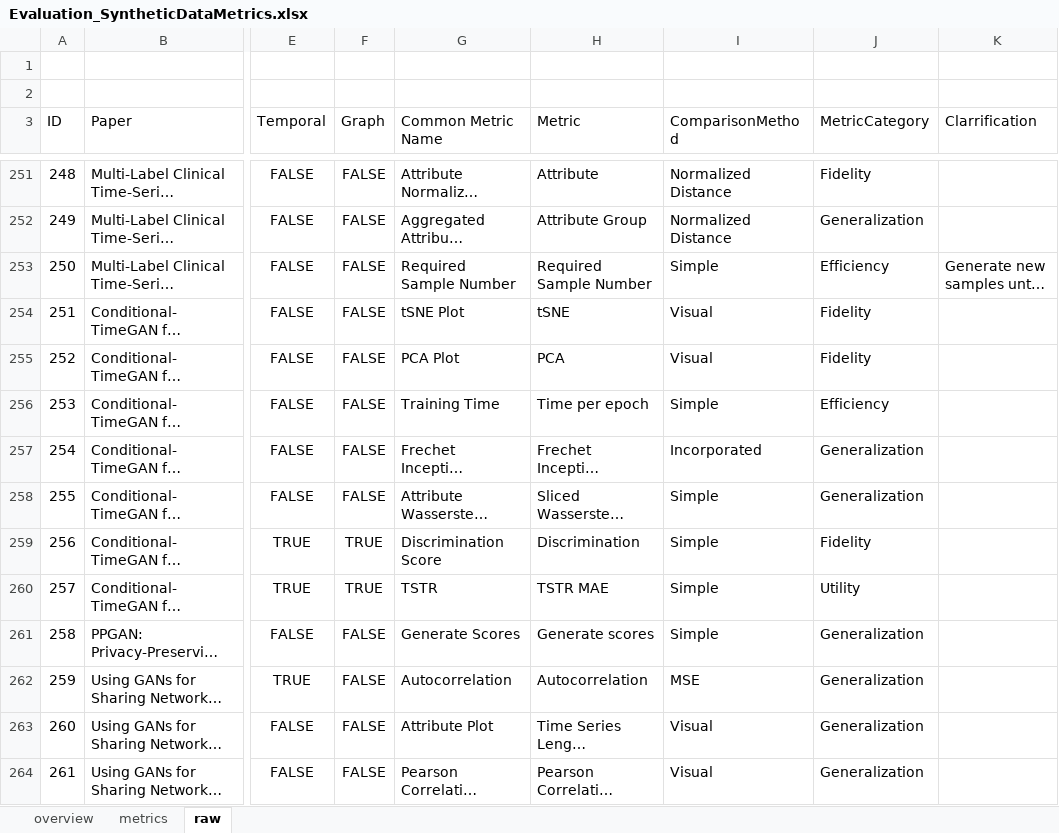
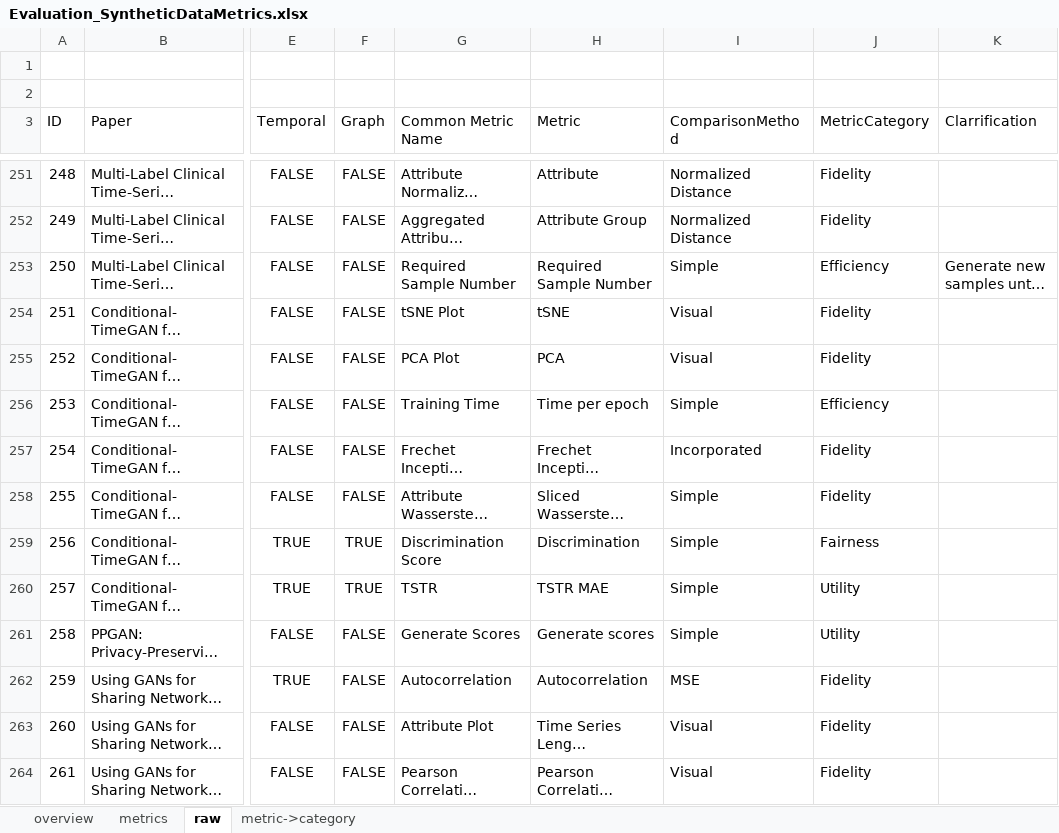
Before and after one commit to Faruman/GeneratingSyntheticFinancialTemporalGraphData, an Excel workbook: LiteratureReviews/SyntheticGraphAndTimeSeriesQualityMetrics/Evaluation_SyntheticDataMetrics.xlsx, sheet raw, drawn as a sheet; only a part is shown, gaps mark what is left out; long unchanged cells end in …; values as stored, in another font and other column widths than the file's, no borders; table styles not drawn; the diff covers the shown part only; the diff names each change by its address in the sheet, - before the commit and + after, or states it on an @@ line.

Commit message:
updated metrics mapping

```diff
--- a/LiteratureReviews/SyntheticGraphAndTimeSeriesQualityMetrics/Evaluation_SyntheticDataMetrics.xlsx (sheet raw)
+++ b/LiteratureReviews/SyntheticGraphAndTimeSeriesQualityMetrics/Evaluation_SyntheticDataMetrics.xlsx (sheet raw)
+sheet tab: metric->category
-J252 (MetricCategory): Generalization
+J252 (MetricCategory): Fidelity
-J257:J258 (MetricCategory): Generalization
+J257:J258 (MetricCategory): Fidelity
-J259 (MetricCategory): Fidelity
+J259 (MetricCategory): Fairness
-J261 (MetricCategory): Generalization
+J261 (MetricCategory): Utility
-J262:J264 (MetricCategory): Generalization
+J262:J264 (MetricCategory): Fidelity
```
Also changed, not shown: 158 edited cells elsewhere in this sheet, sheet metrics, sheet overview, formulas that keep their value, 1 other file.
